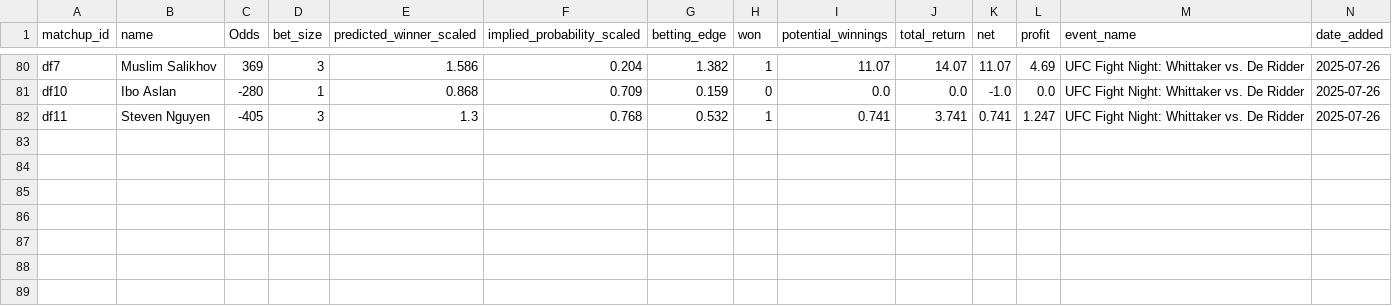
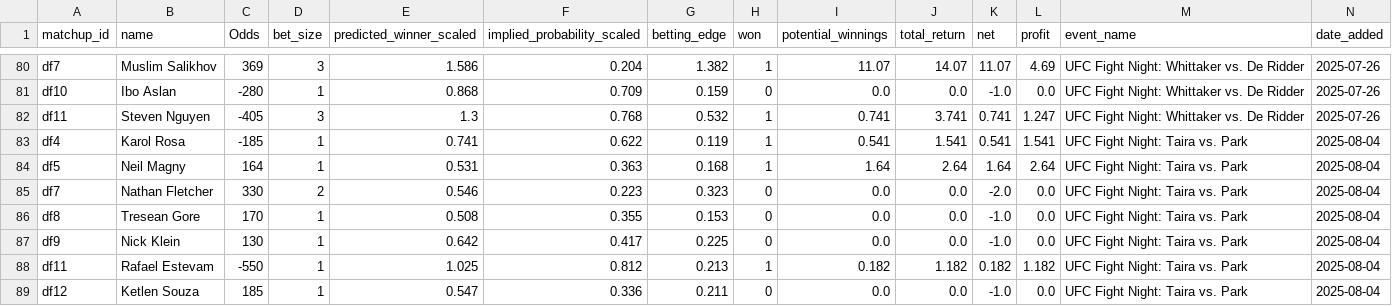
Before and after one commit to zwinship/UFC_Model, a CSV file: results/all_betting_results.csv, drawn as a sheet; only a part is shown, gaps mark what is left out; the diff names each change by its address in the sheet, - before the commit and + after, or states it on an @@ line.

Commit message:
Append betting results for UFC Fight Night: Taira vs. Park 2025-08-04

```diff
--- a/results/all_betting_results.csv
+++ b/results/all_betting_results.csv
+row 83: df4 | Karol Rosa | -185 | 1 | 0.741 | 0.622 | 0.119 | 1 | 0.541 | 1.541 | 0.541 | 1.541 | UFC Fight Night: Taira vs. Park | 2025-08-04
+row 84: df5 | Neil Magny | 164 | 1 | 0.531 | 0.363 | 0.168 | 1 | 1.64 | 2.64 | 1.64 | 2.64 | UFC Fight Night: Taira vs. Park | 2025-08-04
+row 85: df7 | Nathan Fletcher | 330 | 2 | 0.546 | 0.223 | 0.323 | 0 | 0.0 | 0.0 | -2.0 | 0.0 | UFC Fight Night: Taira vs. Park | 2025-08-04
+row 86: df8 | Tresean Gore | 170 | 1 | 0.508 | 0.355 | 0.153 | 0 | 0.0 | 0.0 | -1.0 | 0.0 | UFC Fight Night: Taira vs. Park | 2025-08-04
+row 87: df9 | Nick Klein | 130 | 1 | 0.642 | 0.417 | 0.225 | 0 | 0.0 | 0.0 | -1.0 | 0.0 | UFC Fight Night: Taira vs. Park | 2025-08-04
+row 88: df11 | Rafael Estevam | -550 | 1 | 1.025 | 0.812 | 0.213 | 1 | 0.182 | 1.182 | 0.182 | 1.182 | UFC Fight Night: Taira vs. Park | 2025-08-04
+row 89: df12 | Ketlen Souza | 185 | 1 | 0.547 | 0.336 | 0.211 | 0 | 0.0 | 0.0 | -1.0 | 0.0 | UFC Fight Night: Taira vs. Park | 2025-08-04
```
